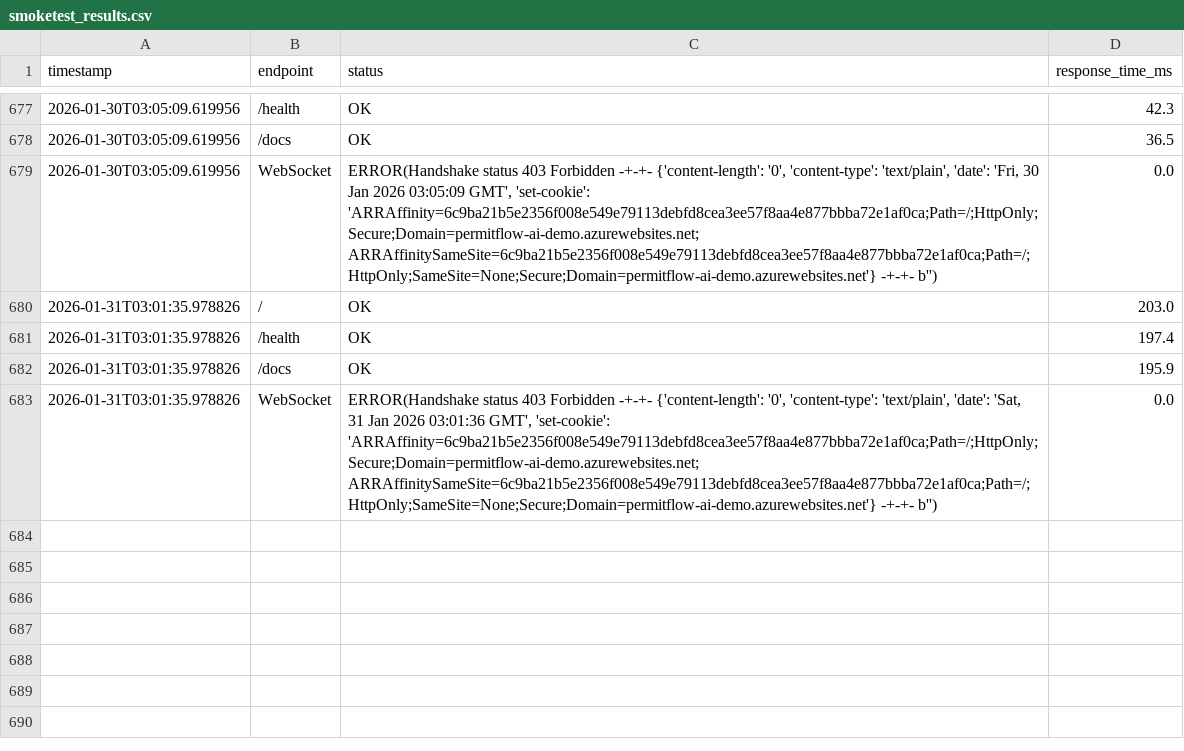
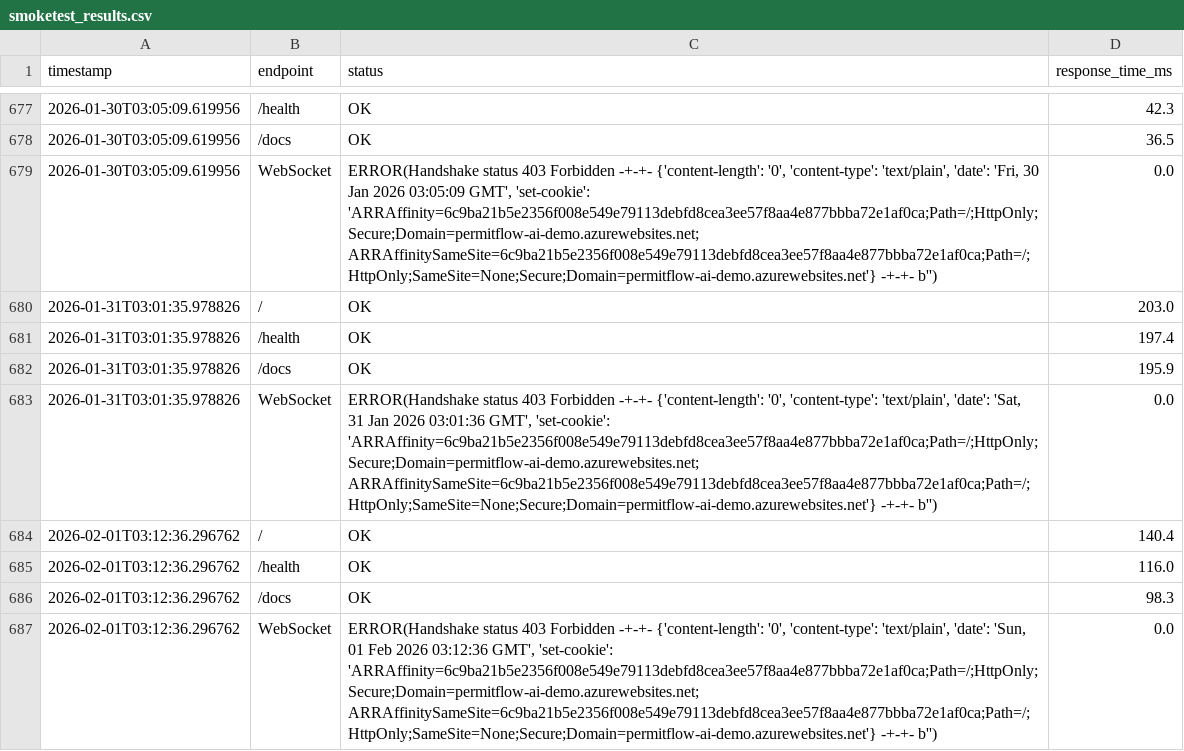
Before and after one commit to wbettini/permitflow-ai, a CSV file: monitoring/smoketest_results.csv, drawn as a sheet; only a part is shown, gaps mark what is left out.

```diff
--- a/monitoring/smoketest_results.csv
+++ b/monitoring/smoketest_results.csv
@@ -683 +683,5 @@ timestamp,endpoint,status,response_time_ms
 2026-01-31T03:01:35.978826,WebSocket,"ERROR(Handshake status 403 Forbidden -+-+- {'content-length': '0', 'content-type': 'text/plain', 'date': 'Sat, 31 Jan 2026 03:01:36 GMT', 'set-cookie': 'ARRAffinity=6c9ba21b5e2356f008e549e79113debfd8cea3ee57f8aa4e877bbba72e1af0ca;Path=/;HttpOnly;Secure;Domain=permitflow-ai-demo.azurewebsites.net; ARRAffinitySameSite=6c9ba21b5e2356f008e549e79113debfd8cea3ee57f8aa4e877bbba72e1af0ca;Path=/;HttpOnly;SameSite=None;Secure;Domain=permitflow-ai-demo.azurewebsites.net'} -+-+- b'')",0.0
+2026-02-01T03:12:36.296762,/,OK,140.4
+2026-02-01T03:12:36.296762,/health,OK,116.0
+2026-02-01T03:12:36.296762,/docs,OK,98.3
+2026-02-01T03:12:36.296762,WebSocket,"ERROR(Handshake status 403 Forbidden -+-+- {'content-length': '0', 'content-type': 'text/plain', 'date': 'Sun, 01 Feb 2026 03:12:36 GMT', 'set-cookie': 'ARRAffinity=6c9ba21b5e2356f008e549e79113debfd8cea3ee57f8aa4e877bbba72e1af0ca;Path=/;HttpOnly;Secure;Domain=permitflow-ai-demo.azurewebsites.net; ARRAffinitySameSite=6c9ba21b5e2356f008e549e79113debfd8cea3ee57f8aa4e877bbba72e1af0ca;Path=/;HttpOnly;SameSite=None;Secure;Domain=permitflow-ai-demo.azurewebsites.net'} -+-+- b'')",0.0
```
Also changed, not shown: 4 other files.
